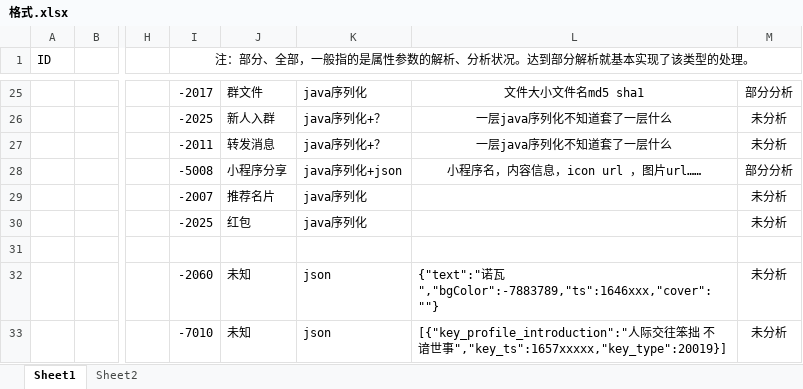
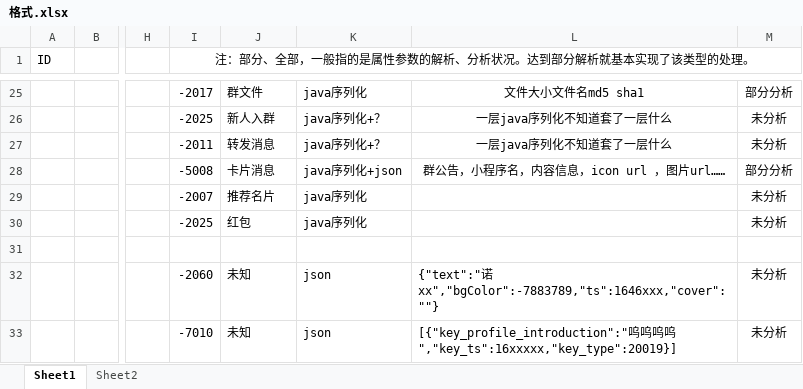
Before and after one commit to Hakuuyosei/QQHistoryExport, an Excel workbook: 格式.xlsx, sheet Sheet1, drawn as a sheet; only a part is shown, gaps mark what is left out; values as stored, in another font and other column widths than the file's, no borders; the diff names each change by its address in the sheet, - before the commit and + after, or states it on an @@ line.

```diff
--- a/格式.xlsx (sheet Sheet1)
+++ b/格式.xlsx (sheet Sheet1)
-J28: 小程序分享
+J28: 卡片消息
-L28: 小程序名，内容信息，icon url ，图片url……
+L28: 群公告，小程序名，内容信息，icon url ，图片url……
-L32: {"text":"诺瓦","bgColor":-7883789,"ts":1646xxx,"cover":""}
+L32: {"text":"诺xx","bgColor":-7883789,"ts":1646xxx,"cover":""}
-L33: [{"key_profile_introduction":"人际交往笨拙 不谙世事","key_ts":1657xxxxx,"key_type":20019}]
+L33: [{"key_profile_introduction":"呜呜呜呜","key_ts":16xxxxx,"key_type":20019}]
```
Also changed, not shown: 7 other files.
